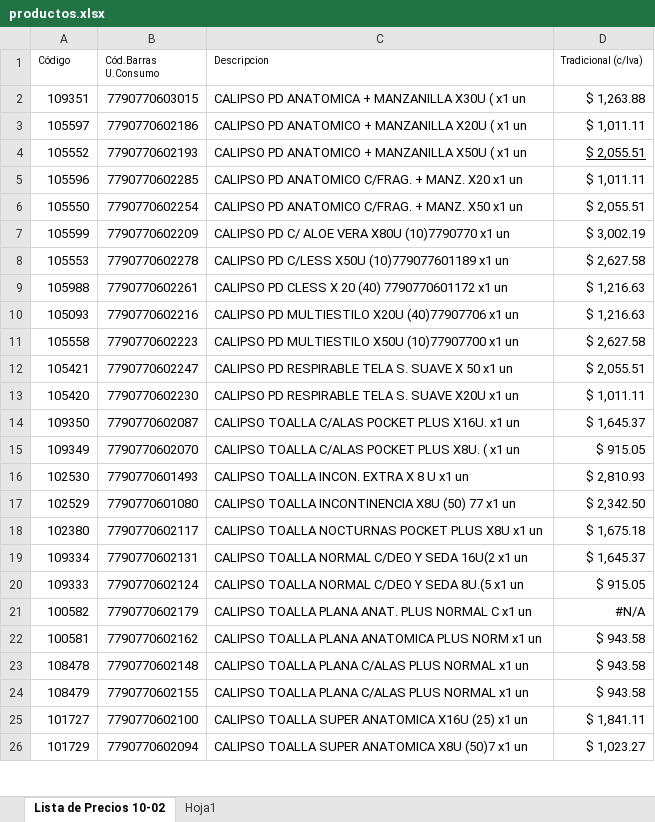
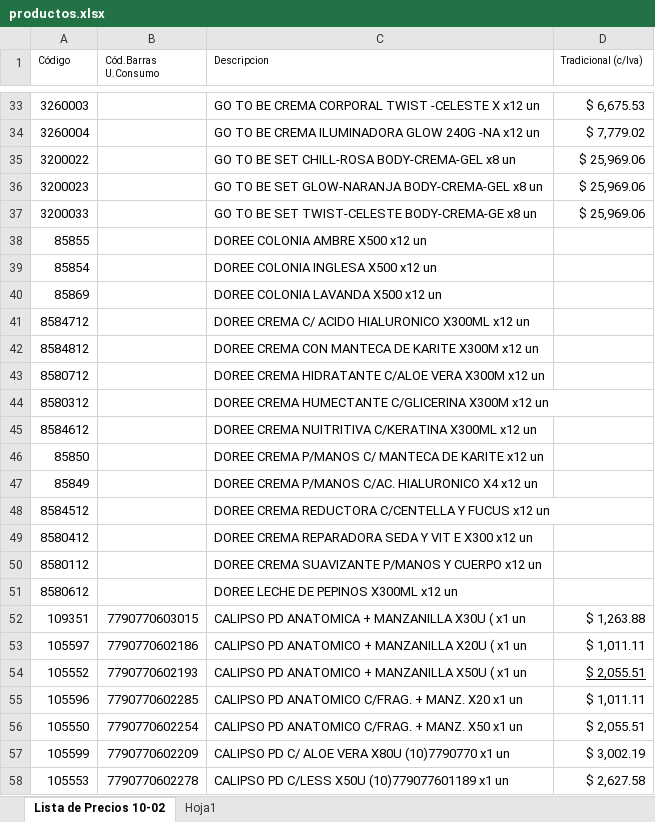
Before and after one commit to lucanton2203/catalogo-damar, an Excel workbook: data/productos.xlsx, sheet Lista de Precios 10-02, drawn as a sheet; only a part is shown, gaps mark what is left out; the shorter side is filled out with more unchanged rows; values as stored, in another font and other column widths than the file's, no borders; the diff covers the shown part only; the diff names each change by its address in the sheet, - before the commit and + after, or states it on an @@ line.

```diff
--- a/data/productos.xlsx (sheet Lista de Precios 10-02)
+++ b/data/productos.xlsx (sheet Lista de Precios 10-02)
+row 33: 3260003 |  | GO TO BE CREMA CORPORAL TWIST -CELESTE X x12 un | $ 6,675.53
+row 34: 3260004 |  | GO TO BE CREMA ILUMINADORA GLOW 240G -NA x12 un | $ 7,779.02
+row 35: 3200022 |  | GO TO BE SET CHILL-ROSA BODY-CREMA-GEL x8 un | $ 25,969.06
+row 36: 3200023 |  | GO TO BE SET GLOW-NARANJA BODY-CREMA-GEL x8 un | $ 25,969.06
+row 37: 3200033 |  | GO TO BE SET TWIST-CELESTE BODY-CREMA-GE x8 un | $ 25,969.06
+row 38: 85855 |  | DOREE COLONIA AMBRE X500 x12 un
+row 39: 85854 |  | DOREE COLONIA INGLESA X500 x12 un
+row 40: 85869 |  | DOREE COLONIA LAVANDA X500 x12 un
+row 41: 8584712 |  | DOREE CREMA C/ ACIDO HIALURONICO X300ML x12 un
+row 42: 8584812 |  | DOREE CREMA CON MANTECA DE KARITE X300M x12 un
+row 43: 8580712 |  | DOREE CREMA HIDRATANTE C/ALOE VERA X300M x12 un
+row 44: 8580312 |  | DOREE CREMA HUMECTANTE C/GLICERINA X300M x12 un
+row 45: 8584612 |  | DOREE CREMA NUITRITIVA C/KERATINA X300ML x12 un
+row 46: 85850 |  | DOREE CREMA P/MANOS C/ MANTECA DE KARITE x12 un
+row 47: 85849 |  | DOREE CREMA P/MANOS C/AC. HIALURONICO X4 x12 un
+row 48: 8584512 |  | DOREE CREMA REDUCTORA C/CENTELLA Y FUCUS x12 un
+row 49: 8580412 |  | DOREE CREMA REPARADORA SEDA Y VIT E X300 x12 un
+row 50: 8580112 |  | DOREE CREMA SUAVIZANTE P/MANOS Y CUERPO x12 un
+row 51: 8580612 |  | DOREE LECHE DE PEPINOS X300ML x12 un
```
Also changed, not shown: 31 added rows and 12 edited cells elsewhere in this sheet, sheet Hoja1, formulas that keep their value, 1 other file.
